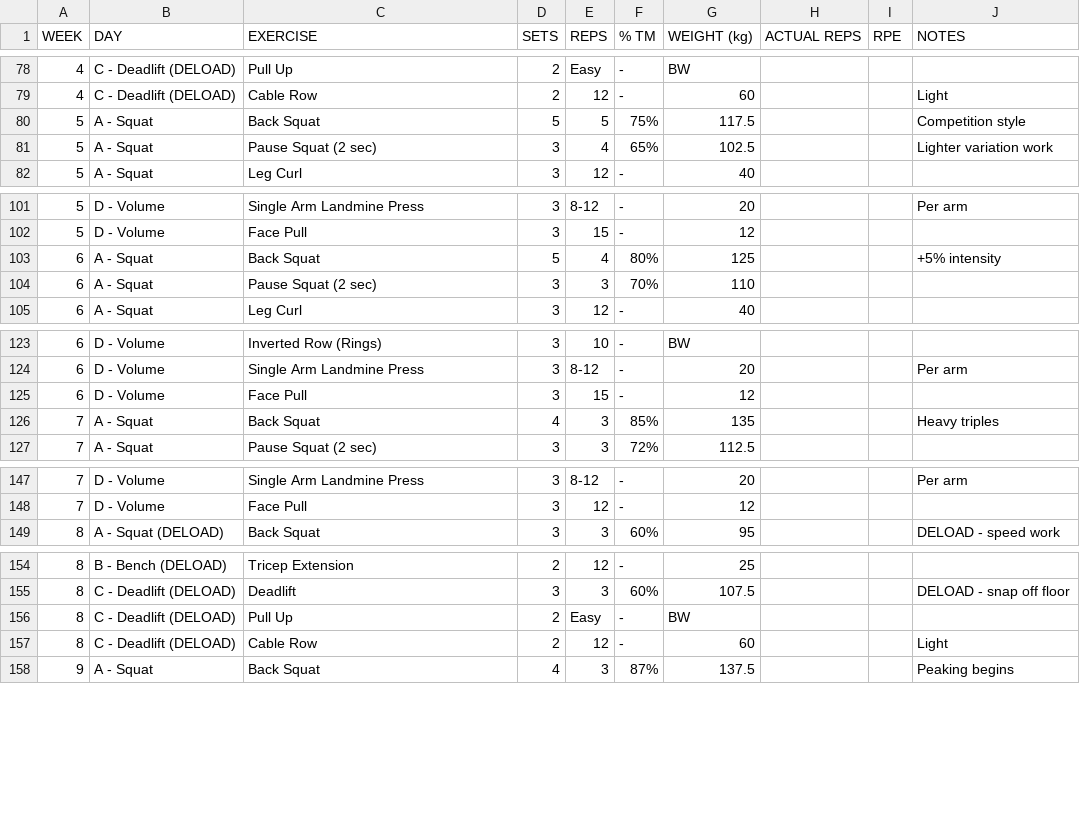
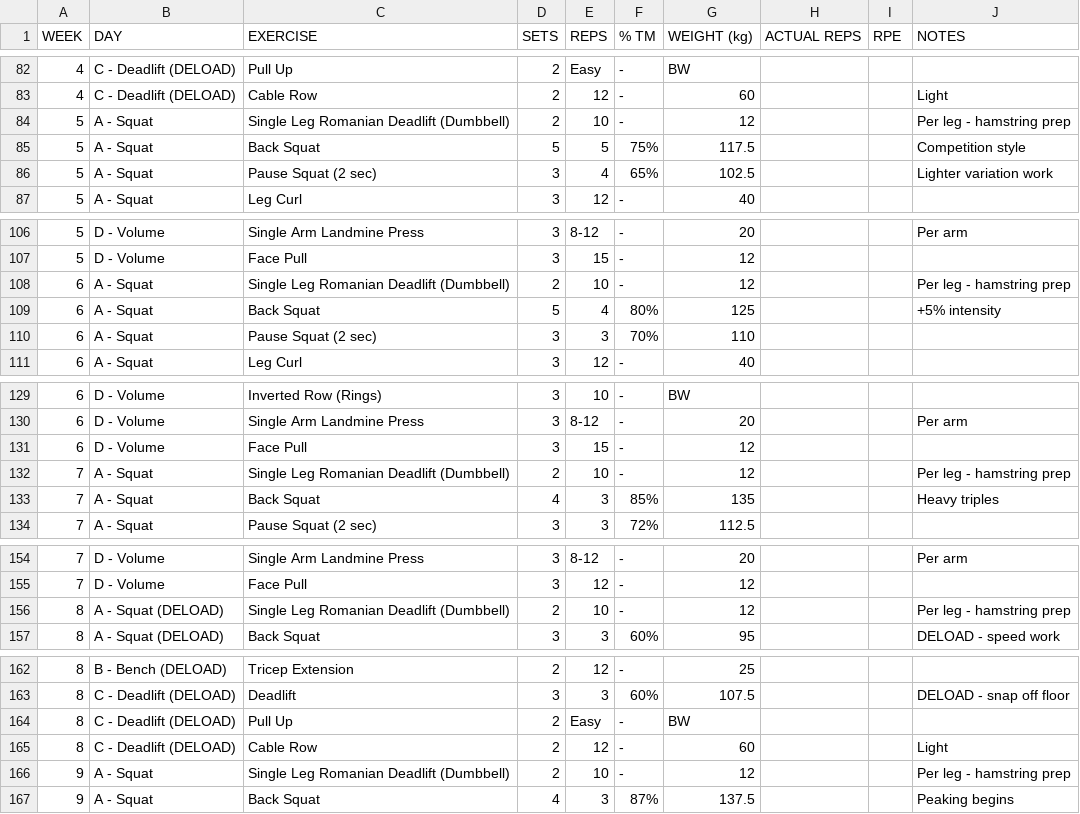
Before and after one commit to kieran-osgood/hevy-import, a CSV file: 16-week-powerlifting-program.csv, drawn as a sheet; only a part is shown, gaps mark what is left out; the diff covers the shown part only; the diff names each change by its address in the sheet, - before the commit and + after, or states it on an @@ line.

```diff
--- a/16-week-powerlifting-program.csv
+++ b/16-week-powerlifting-program.csv
+row 84: 5 | A - Squat | Single Leg Romanian Deadlift (Dumbbell) | 2 | 10 | - | 12 |  |  | Per leg - hamstring prep
+row 108: 6 | A - Squat | Single Leg Romanian Deadlift (Dumbbell) | 2 | 10 | - | 12 |  |  | Per leg - hamstring prep
+row 132: 7 | A - Squat | Single Leg Romanian Deadlift (Dumbbell) | 2 | 10 | - | 12 |  |  | Per leg - hamstring prep
+row 156: 8 | A - Squat (DELOAD) | Single Leg Romanian Deadlift (Dumbbell) | 2 | 10 | - | 12 |  |  | Per leg - hamstring prep
+row 166: 9 | A - Squat | Single Leg Romanian Deadlift (Dumbbell) | 2 | 10 | - | 12 |  |  | Per leg - hamstring prep
```
Also changed, not shown: 10 added rows and 6 edited cells elsewhere in this file, 3 other files.
